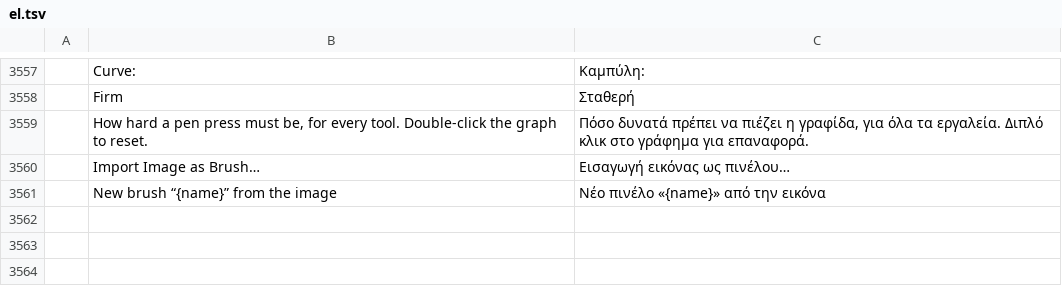
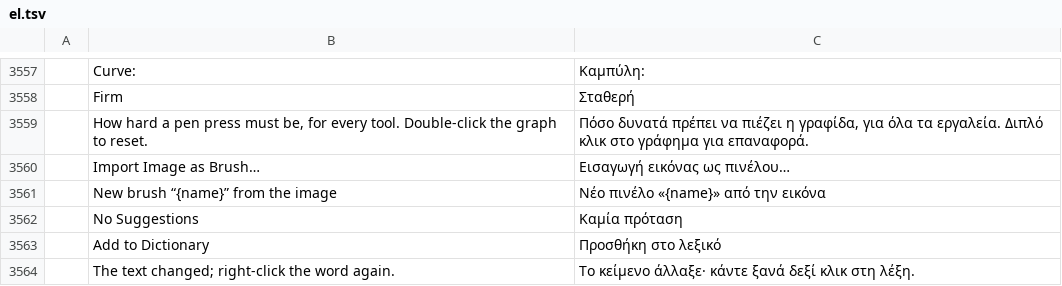
Before and after one commit to treeforjs/photocraft, a TSV file: crates/ui-egui/src/i18n/el.tsv, drawn as a sheet; only a part is shown, gaps mark what is left out; the diff names each change by its address in the sheet, - before the commit and + after, or states it on an @@ line.

```diff
--- a/crates/ui-egui/src/i18n/el.tsv
+++ b/crates/ui-egui/src/i18n/el.tsv
+row 3562:  | No Suggestions | Καμία πρόταση
+row 3563:  | Add to Dictionary | Προσθήκη στο λεξικό
+row 3564:  | The text changed; right-click the word again. | Το κείμενο άλλαξε· κάντε ξανά δεξί κλικ στη λέξη.
```
Also changed, not shown: crates/ui-egui/src/i18n/de.tsv, crates/ui-egui/src/i18n/ja.tsv, 20 other files.
